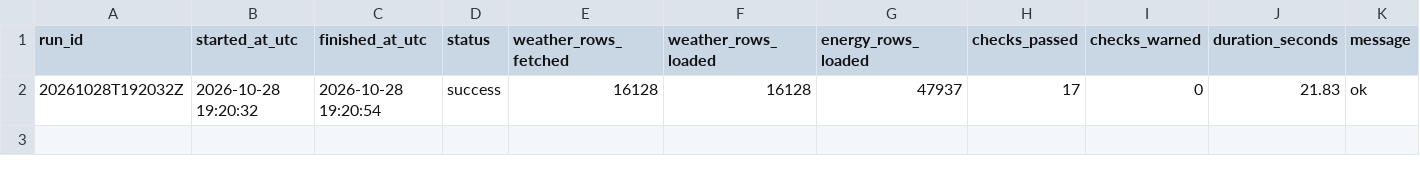
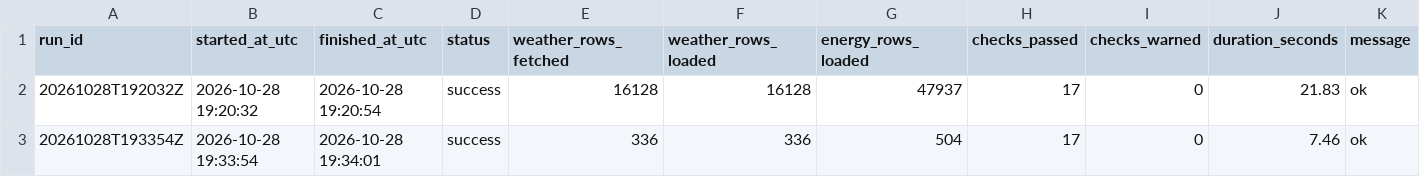
Before and after one commit to samerraef16-hash/Weather-energy-dashboard, a CSV file: data/powerbi/pipeline_runs.csv, drawn as a sheet; the diff names each change by its address in the sheet, - before the commit and + after, or states it on an @@ line.

```diff
--- a/data/powerbi/pipeline_runs.csv
+++ b/data/powerbi/pipeline_runs.csv
+row 3: 20261028T193354Z | 2026-10-28 19:33:54 | 2026-10-28 19:34:01 | success | 336 | 336 | 504 | 17 | 0 | 7.46 | ok
```
Also changed, not shown: data/powerbi/data_quality_checks.csv, data/powerbi/model_metrics.csv, 1 other file.
